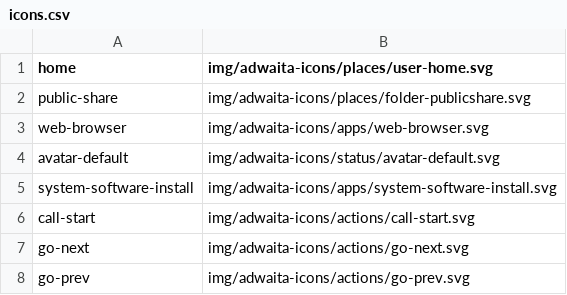
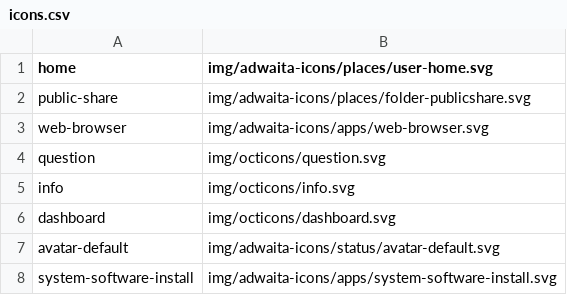
Before and after one commit to kernvalley/camping-on-the-kern, a CSV file: _data/icons.csv, drawn as a sheet; only a part is shown; the shorter side is filled out with more unchanged rows.

```diff
--- a/_data/icons.csv
+++ b/_data/icons.csv
@@ -3,2 +3,5 @@ public-share,img/adwaita-icons/places/folder-publicshare.svg
 web-browser,img/adwaita-icons/apps/web-browser.svg
+question,img/octicons/question.svg
+info,img/octicons/info.svg
+dashboard,img/octicons/dashboard.svg
 avatar-default,img/adwaita-icons/status/avatar-default.svg
```
Also changed, not shown: 20 other files.
